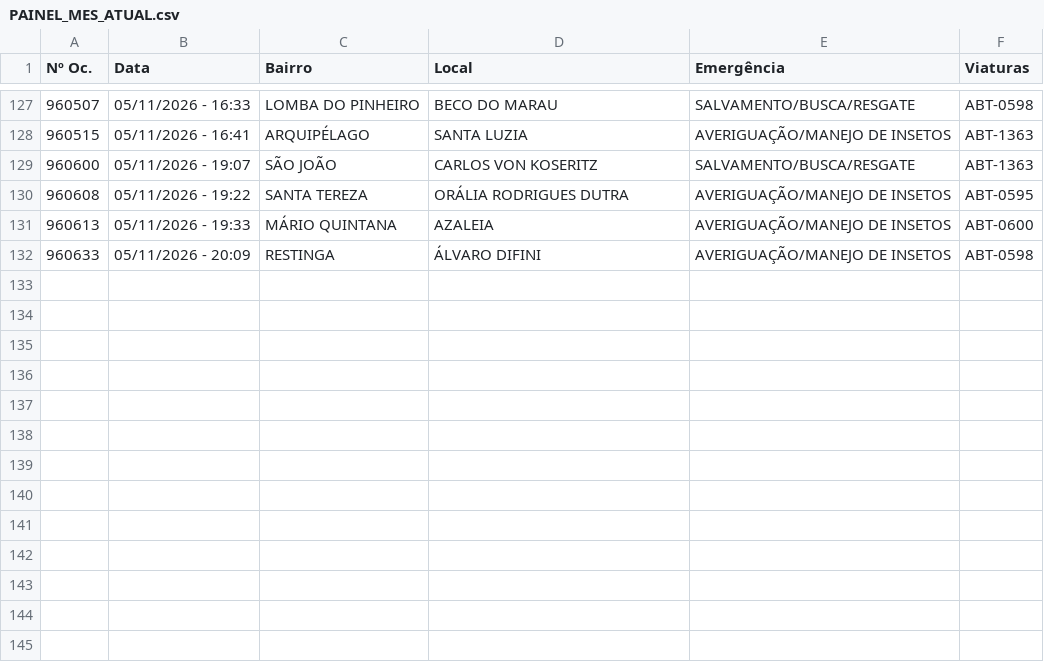
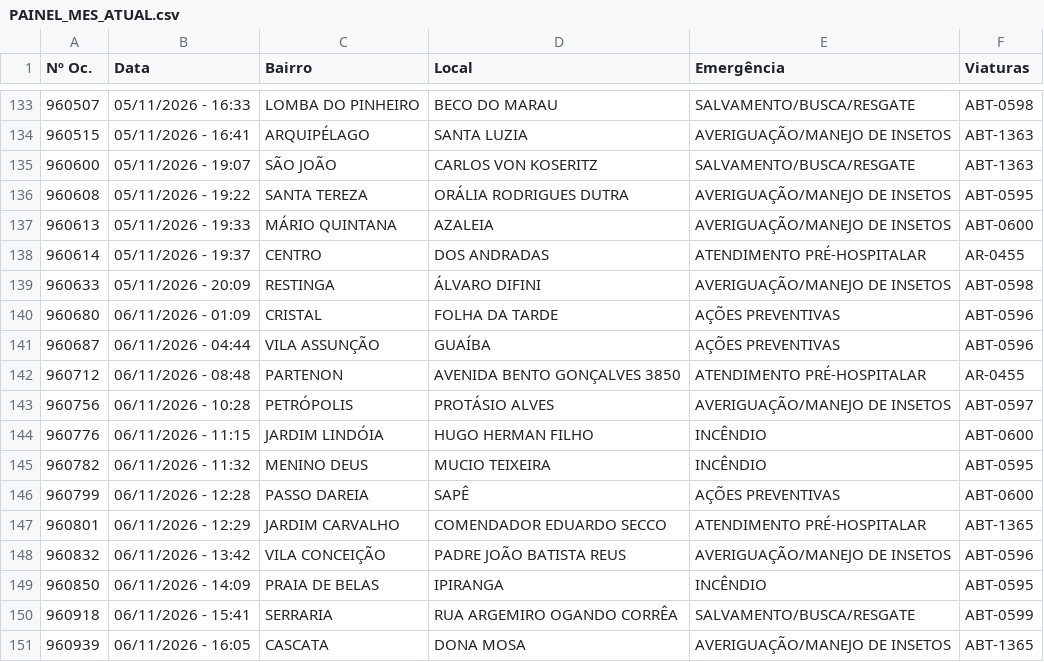
Before and after one commit to ciabm-1bbm/site, a CSV file: dados/PAINEL_MES_ATUAL.csv, drawn as a sheet; only a part is shown, gaps mark what is left out; the diff covers the shown part only.

```diff
--- a/dados/PAINEL_MES_ATUAL.csv
+++ b/dados/PAINEL_MES_ATUAL.csv
@@ -131,2 +137,15 @@ Nº Oc.,Data,Bairro,Local,Emergência,Viaturas
 960613,05/11/2026 - 19:33,MÁRIO QUINTANA,AZALEIA,AVERIGUAÇÃO/MANEJO DE INSETOS,ABT-0600
+960614,05/11/2026 - 19:37,CENTRO,DOS ANDRADAS,ATENDIMENTO PRÉ-HOSPITALAR,AR-0455
 960633,05/11/2026 - 20:09,RESTINGA,ÁLVARO DIFINI,AVERIGUAÇÃO/MANEJO DE INSETOS,ABT-0598
+960680,06/11/2026 - 01:09,CRISTAL,FOLHA DA TARDE,AÇÕES PREVENTIVAS,ABT-0596
+960687,06/11/2026 - 04:44,VILA ASSUNÇÃO,GUAÍBA,AÇÕES PREVENTIVAS,ABT-0596
+960712,06/11/2026 - 08:48,PARTENON,AVENIDA BENTO GONÇALVES 3850,ATENDIMENTO PRÉ-HOSPITALAR,AR-0455
+960756,06/11/2026 - 10:28,PETRÓPOLIS,PROTÁSIO ALVES,AVERIGUAÇÃO/MANEJO DE INSETOS,ABT-0597
+960776,06/11/2026 - 11:15,JARDIM LINDÓIA,HUGO HERMAN FILHO,INCÊNDIO,ABT-0600
+960782,06/11/2026 - 11:32,MENINO DEUS,MUCIO TEIXEIRA,INCÊNDIO,ABT-0595
+960799,06/11/2026 - 12:28,PASSO DAREIA,SAPÊ,AÇÕES PREVENTIVAS,ABT-0600
+960801,06/11/2026 - 12:29,JARDIM CARVALHO,COMENDADOR EDUARDO SECCO,ATENDIMENTO PRÉ-HOSPITALAR,ABT-1365
+960832,06/11/2026 - 13:42,VILA CONCEIÇÃO,PADRE JOÃO BATISTA REUS,AVERIGUAÇÃO/MANEJO DE INSETOS,ABT-0596
+960850,06/11/2026 - 14:09,PRAIA DE BELAS,IPIRANGA,INCÊNDIO,ABT-0595
+960918,06/11/2026 - 15:41,SERRARIA,RUA ARGEMIRO OGANDO CORRÊA,SALVAMENTO/BUSCA/RESGATE,ABT-0599
+960939,06/11/2026 - 16:05,CASCATA,DONA MOSA,AVERIGUAÇÃO/MANEJO DE INSETOS,ABT-1365
```
Also changed, not shown: 6 added rows elsewhere in this file.
